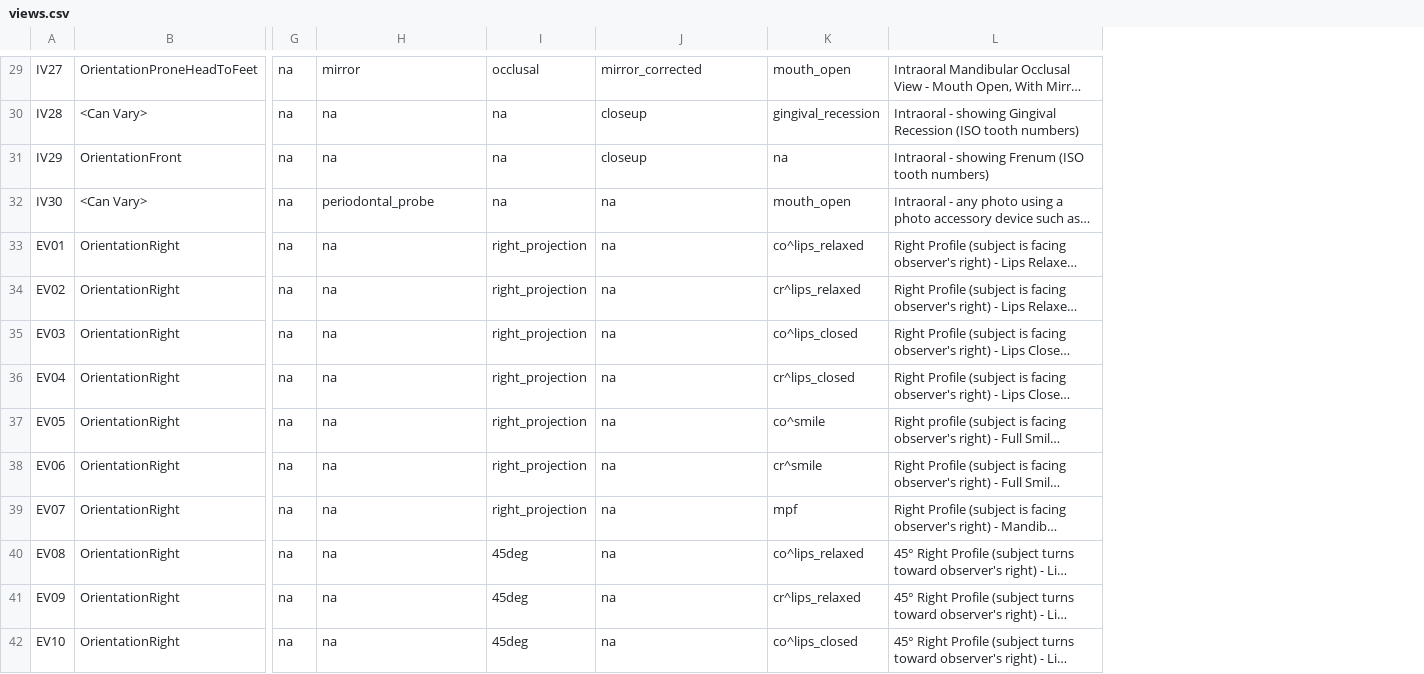
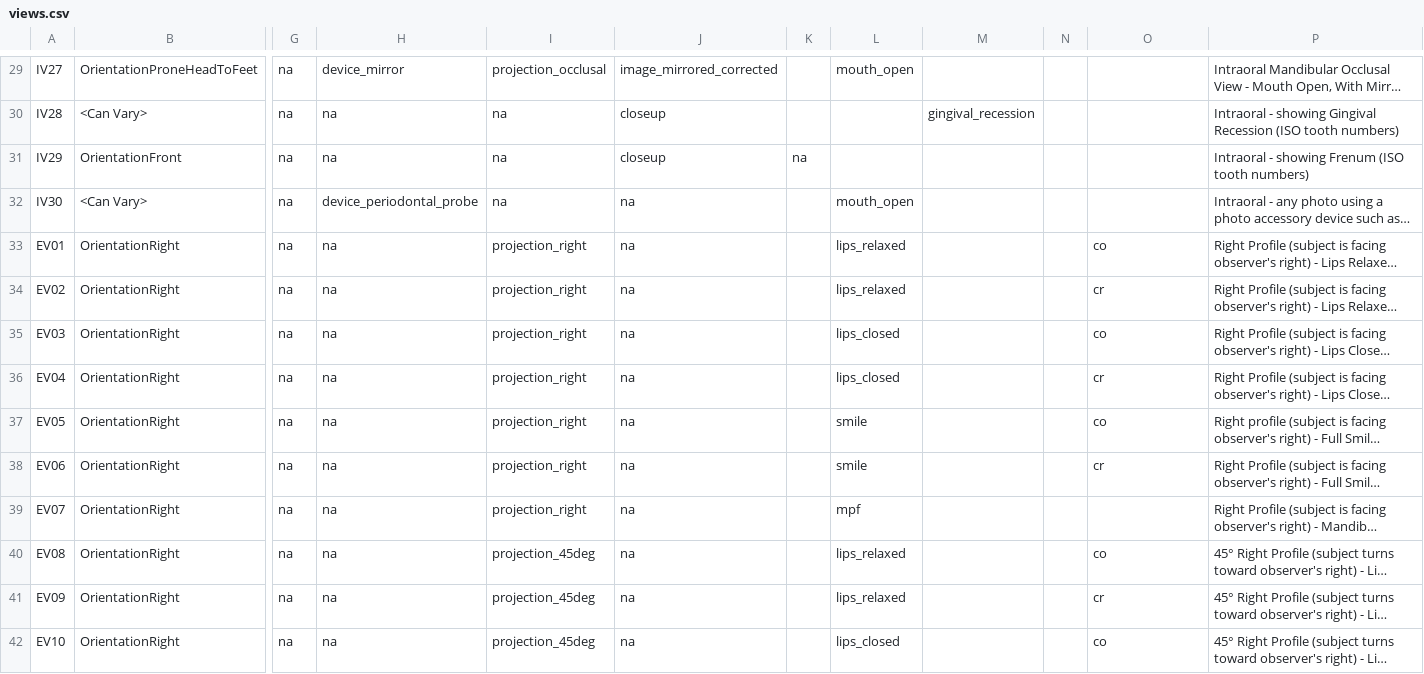
Before and after one commit to open-ortho/dicom4ortho, a CSV file: dicom4ortho/resources/views.csv, drawn as a sheet; only a part is shown, gaps mark what is left out; long unchanged cells end in …; removed rows and columns are numbered as before the commit, all else as after; the diff covers the shown part only; the diff names each change by its address in the sheet, - before the commit and + after, or states it on an @@ line.

```diff
--- a/dicom4ortho/resources/views.csv
+++ b/dicom4ortho/resources/views.csv
-column I, rows 29-42: occlusal | na | na | na | right_projection | right_projection | right_projection | right_projection | right_projection | right_projection | right_projection | 45deg | 45deg | 45deg
+column I, rows 29-42: projection_occlusal | na | na | na | projection_right | projection_right | projection_right | projection_right | projection_right | projection_right | projection_right | projection_45deg | projection_45deg | projection_45deg
+column K, row 31: na
+column L, rows 29-42: mouth_open |  |  | mouth_open | lips_relaxed | lips_relaxed | lips_closed | lips_closed | smile | smile | mpf | lips_relaxed | lips_relaxed | lips_closed
+column M, row 30: gingival_recession
+column N, empty
-H29: mirror
+H29: device_mirror
-J29: mirror_corrected
+J29: image_mirrored_corrected
-O29: mouth_open
+O29: (empty)
-O30: gingival_recession
+O30: (empty)
-O31: na
+O31: (empty)
-H32: periodontal_probe
+H32: device_periodontal_probe
-O32: mouth_open
+O32: (empty)
-O33: co^lips_relaxed
+O33: co
-O34: cr^lips_relaxed
+O34: cr
-O35: co^lips_closed
+O35: co
-O36: cr^lips_closed
+O36: cr
-O37: co^smile
+O37: co
-O38: cr^smile
+O38: cr
-O39: mpf
+O39: (empty)
-O40: co^lips_relaxed
+O40: co
-O41: cr^lips_relaxed
+O41: cr
-O42: co^lips_closed
+O42: co
```
Also changed, not shown: 66 edited cells elsewhere in this file, dicom4ortho/resources/codes.csv.
